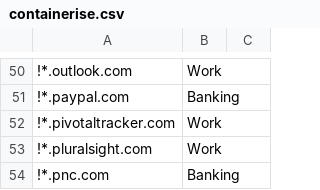
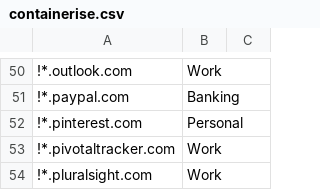
Before and after one commit to kelbyers/yadm-dotfiles, a CSV file: .yadm/containerise.csv, drawn as a sheet; only a part is shown, gaps mark what is left out; the shorter side is filled out with more unchanged rows.

Commit message:
pinterest in personal

```diff
--- a/.yadm/containerise.csv
+++ b/.yadm/containerise.csv
@@ -51,2 +51,3 @@
 !*.paypal.com , Banking
+!*.pinterest.com , Personal
 !*.pivotaltracker.com , Work
```
